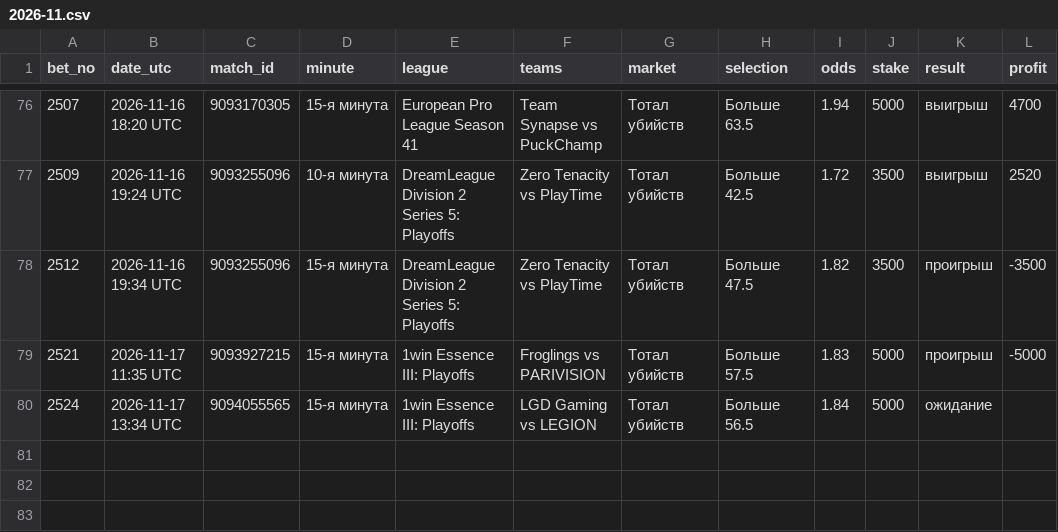
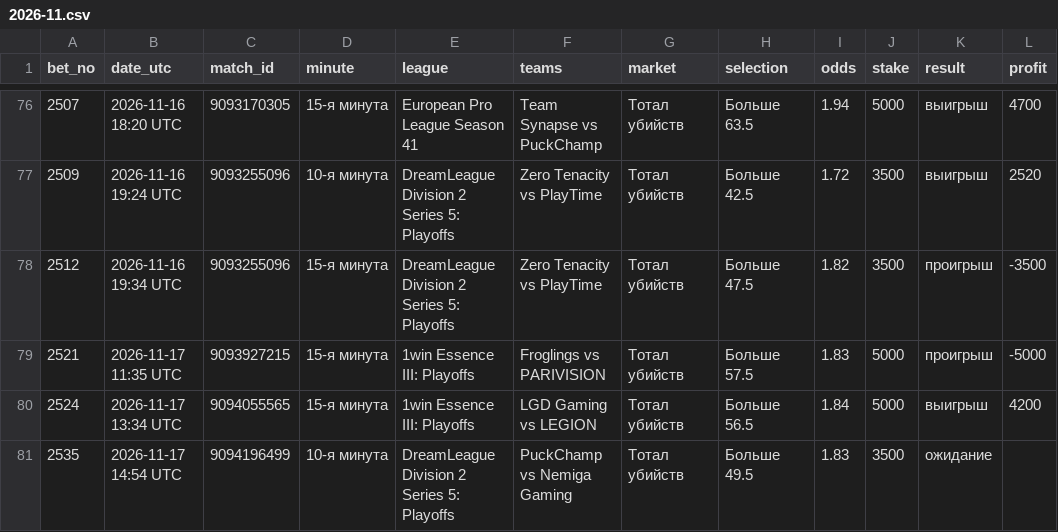
Before and after one commit to betsaipro-predictions/betsaipro-predictions, a CSV file: bets/2026-11.csv, drawn as a sheet; only a part is shown, gaps mark what is left out.

```diff
--- a/bets/2026-11.csv
+++ b/bets/2026-11.csv
@@ -79,2 +79,3 @@ bet_no,date_utc,match_id,minute,league,teams,market,selection,odds,stake,result,
 2521,2026-11-17 11:35 UTC,9093927215,15-я минута,1win Essence III: Playoffs,Froglings vs PARIVISION,Тотал убийств,Больше 57.5,1.83,5000,проигрыш,-5000
-2524,2026-11-17 13:34 UTC,9094055565,15-я минута,1win Essence III: Playoffs,LGD Gaming vs LEGION,Тотал убийств,Больше 56.5,1.84,5000,ожидание,
+2524,2026-11-17 13:34 UTC,9094055565,15-я минута,1win Essence III: Playoffs,LGD Gaming vs LEGION,Тотал убийств,Больше 56.5,1.84,5000,выигрыш,4200
+2535,2026-11-17 14:54 UTC,9094196499,10-я минута,DreamLeague Division 2 Series 5: Playoffs,PuckChamp vs Nemiga Gaming,Тотал убийств,Больше 49.5,1.83,3500,ожидание,
```
Also changed, not shown: 2 other files.
